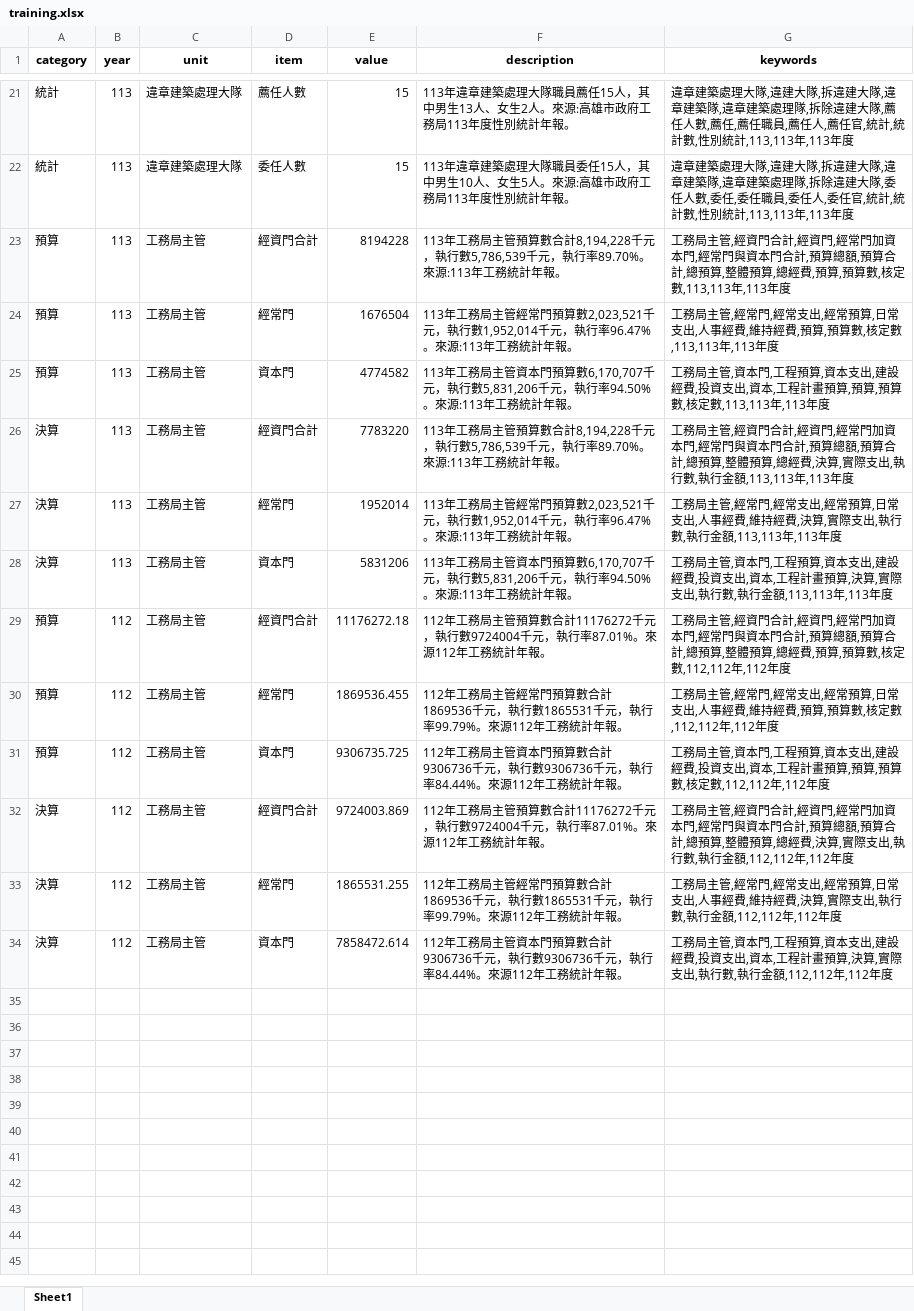
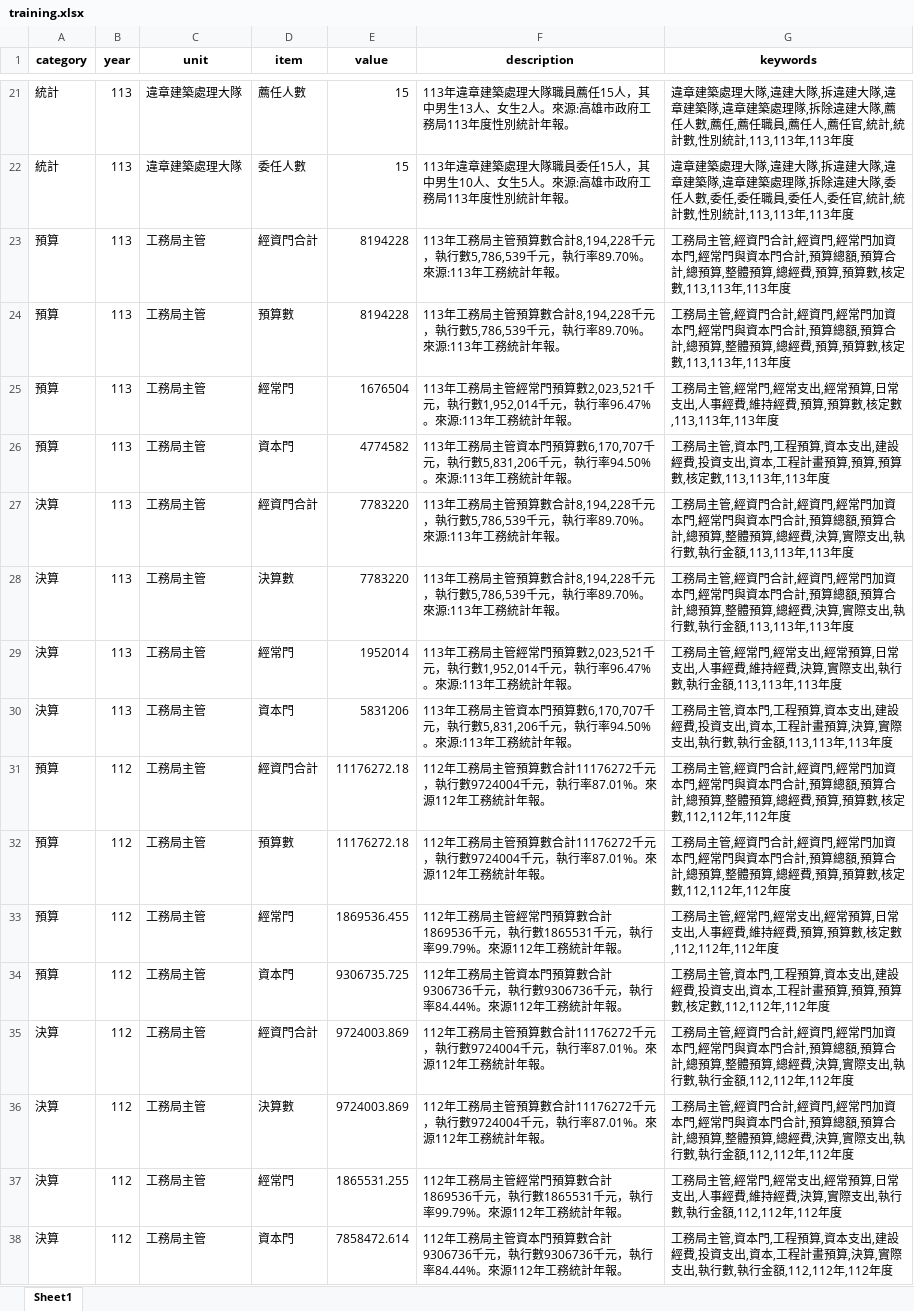
Before and after one commit to hismymy0214-cloud/line-bot-ai, an Excel workbook: training.xlsx, sheet Sheet1, drawn as a sheet; only a part is shown, gaps mark what is left out; values as stored, in another font and other column widths than the file's, no borders; the diff names each change by its address in the sheet, - before the commit and + after, or states it on an @@ line.

Commit message:
Add files via upload

```diff
--- a/training.xlsx (sheet Sheet1)
+++ b/training.xlsx (sheet Sheet1)
+row 24: 預算 | 113 | 工務局主管 | 預算數 | 8194228 | 113年工務局主管預算數合計8,194,228千元，執行數5,786,539千元，執行率89.70%。來源:113年工務統計年報。 | 工務局主管,經資門合計,經資門,經常門加資本門,經常門與資本門合計,預算總額,預算合計,總預算,整體預算,總經費,預算,預算數,核定數,113,113年,113年度
+row 28: 決算 | 113 | 工務局主管 | 決算數 | 7783220 | 113年工務局主管預算數合計8,194,228千元，執行數5,786,539千元，執行率89.70%。來源:113年工務統計年報。 | 工務局主管,經資門合計,經資門,經常門加資本門,經常門與資本門合計,預算總額,預算合計,總預算,整體預算,總經費,決算,實際支出,執行數,執行金額,113,113年,113年度
+row 32: 預算 | 112 | 工務局主管 | 預算數 | 11176272.18 | 112年工務局主管預算數合計11176272千元，執行數9724004千元，執行率87.01%。來源112年工務統計年報。 | 工務局主管,經資門合計,經資門,經常門加資本門,經常門與資本門合計,預算總額,預算合計,總預算,整體預算,總經費,預算,預算數,核定數,112,112年,112年度
+row 36: 決算 | 112 | 工務局主管 | 決算數 | 9724003.869 | 112年工務局主管預算數合計11176272千元，執行數9724004千元，執行率87.01%。來源112年工務統計年報。 | 工務局主管,經資門合計,經資門,經常門加資本門,經常門與資本門合計,預算總額,預算合計,總預算,整體預算,總經費,決算,實際支出,執行數,執行金額,112,112年,112年度
```
